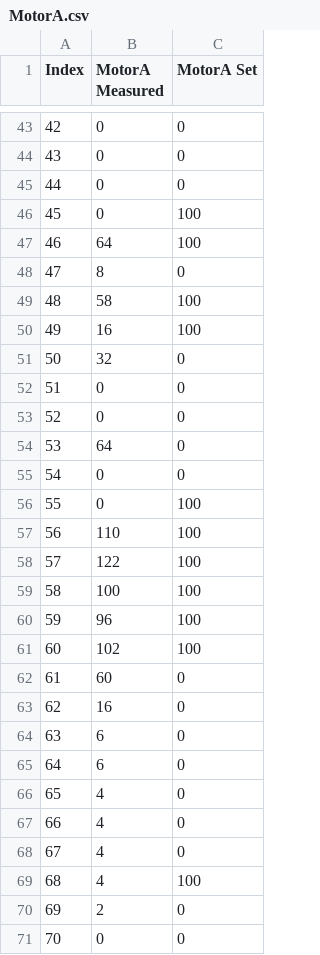
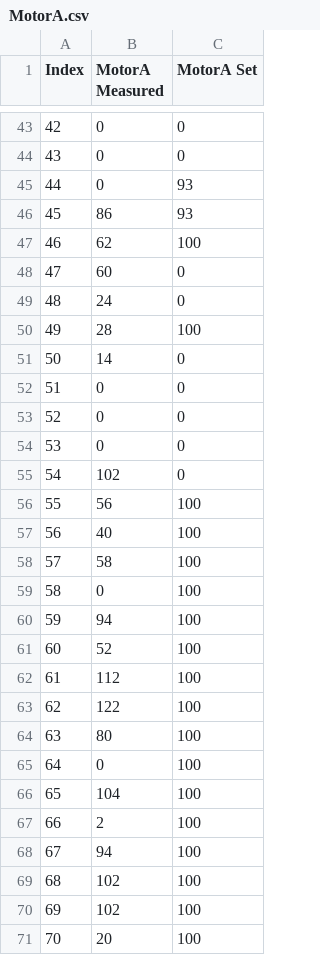
Before and after one commit to camomillla/STM32-RC-CAR, a CSV file: PC-Application/bin/Debug/Plots/MotorA.csv, drawn as a sheet; only a part is shown, gaps mark what is left out; the diff covers the shown part only.

```diff
--- a/PC-Application/bin/Debug/Plots/MotorA.csv
+++ b/PC-Application/bin/Debug/Plots/MotorA.csv
@@ -44,28 +44,28 @@ Index,MotorA Measured,MotorA Set
 43,0,0
-44,0,0
-45,0,100
-46,64,100
-47,8,0
-48,58,100
-49,16,100
-50,32,0
+44,0,93
+45,86,93
+46,62,100
+47,60,0
+48,24,0
+49,28,100
+50,14,0
 51,0,0
 52,0,0
-53,64,0
-54,0,0
-55,0,100
-56,110,100
-57,122,100
-58,100,100
-59,96,100
-60,102,100
-61,60,0
-62,16,0
-63,6,0
-64,6,0
-65,4,0
-66,4,0
-67,4,0
-68,4,100
-69,2,0
-70,0,0
+53,0,0
+54,102,0
+55,56,100
+56,40,100
+57,58,100
+58,0,100
+59,94,100
+60,52,100
+61,112,100
+62,122,100
+63,80,100
+64,0,100
+65,104,100
+66,2,100
+67,94,100
+68,102,100
+69,102,100
+70,20,100
```
Also changed, not shown: 53 edited cells elsewhere in this file, PC-Application/bin/Debug/Plots/MotorAvg.csv, PC-Application/bin/Debug/Plots/MotorB.csv, 9 other files.
